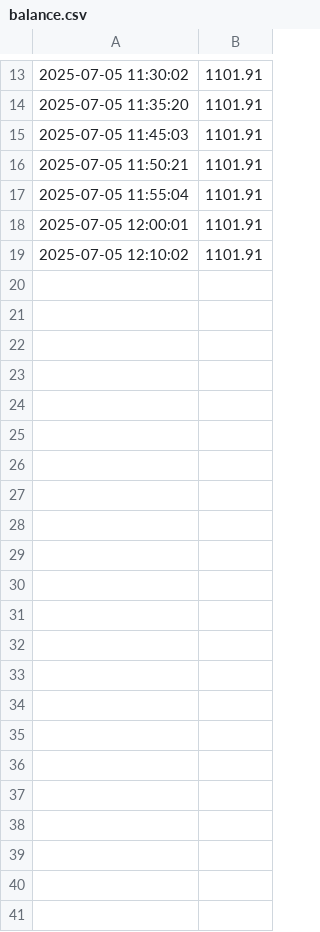
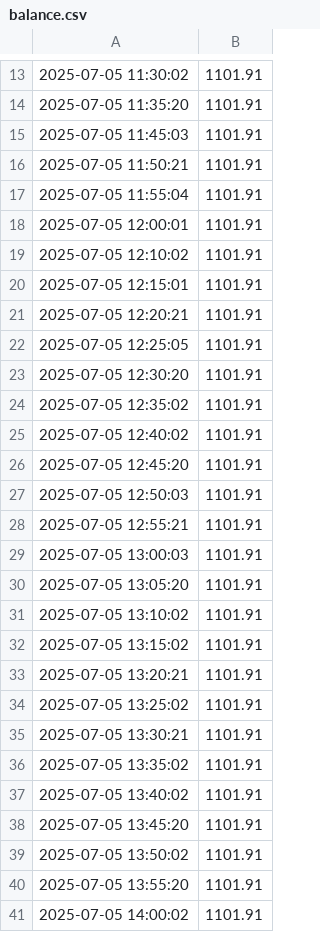
Before and after one commit to jschlienger/jschlienger.github.io, a CSV file: balance.csv, drawn as a sheet; only a part is shown, gaps mark what is left out.

Commit message:
update balance

```diff
--- a/balance.csv
+++ b/balance.csv
@@ -19 +19,23 @@
 2025-07-05 12:10:02,1101.91
+2025-07-05 12:15:01,1101.91
+2025-07-05 12:20:21,1101.91
+2025-07-05 12:25:05,1101.91
+2025-07-05 12:30:20,1101.91
+2025-07-05 12:35:02,1101.91
+2025-07-05 12:40:02,1101.91
+2025-07-05 12:45:20,1101.91
+2025-07-05 12:50:03,1101.91
+2025-07-05 12:55:21,1101.91
+2025-07-05 13:00:03,1101.91
+2025-07-05 13:05:20,1101.91
+2025-07-05 13:10:02,1101.91
+2025-07-05 13:15:02,1101.91
+2025-07-05 13:20:21,1101.91
+2025-07-05 13:25:02,1101.91
+2025-07-05 13:30:21,1101.91
+2025-07-05 13:35:02,1101.91
+2025-07-05 13:40:02,1101.91
+2025-07-05 13:45:20,1101.91
+2025-07-05 13:50:02,1101.91
+2025-07-05 13:55:20,1101.91
+2025-07-05 14:00:02,1101.91
```
